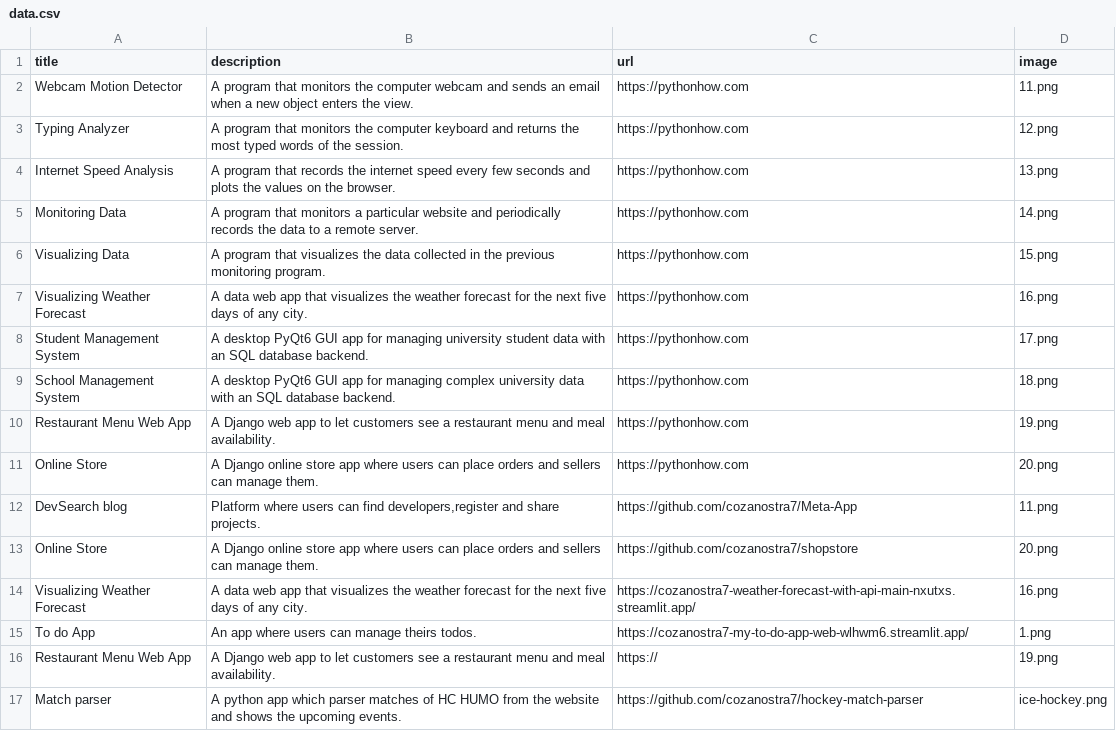
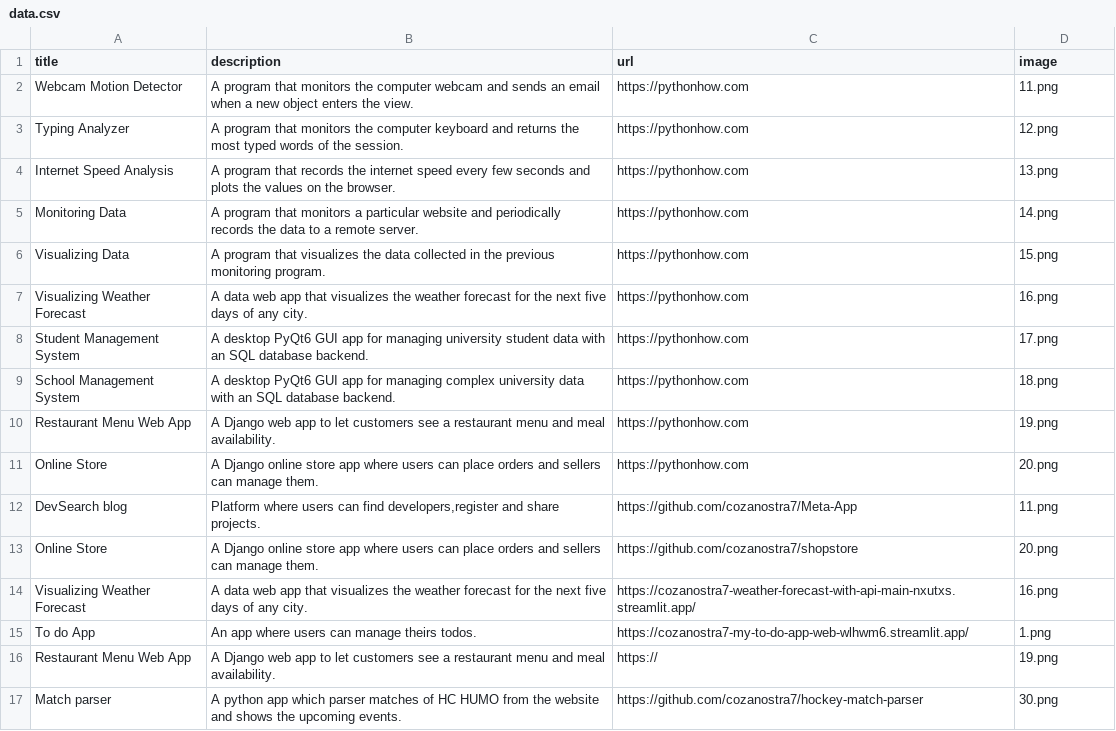
Before and after one commit to cozanostra7/portfolio, a CSV file: data.csv, drawn as a sheet.

Commit message:
change

```diff
--- a/data.csv
+++ b/data.csv
@@ -16,2 +16,2 @@ To do App;An app where users can manage theirs todos.;https://cozanostra7-my-to-
 Restaurant Menu Web App;A Django web app to let customers see a restaurant menu and meal availability.;https://;19.png
-Match parser;A python app which parser matches of HC HUMO from the website and shows the upcoming events.;https://github.com/cozanostra7/hockey-match-parser;ice-hockey.png
+Match parser;A python app which parser matches of HC HUMO from the website and shows the upcoming events.;https://github.com/cozanostra7/hockey-match-parser;30.png
```
